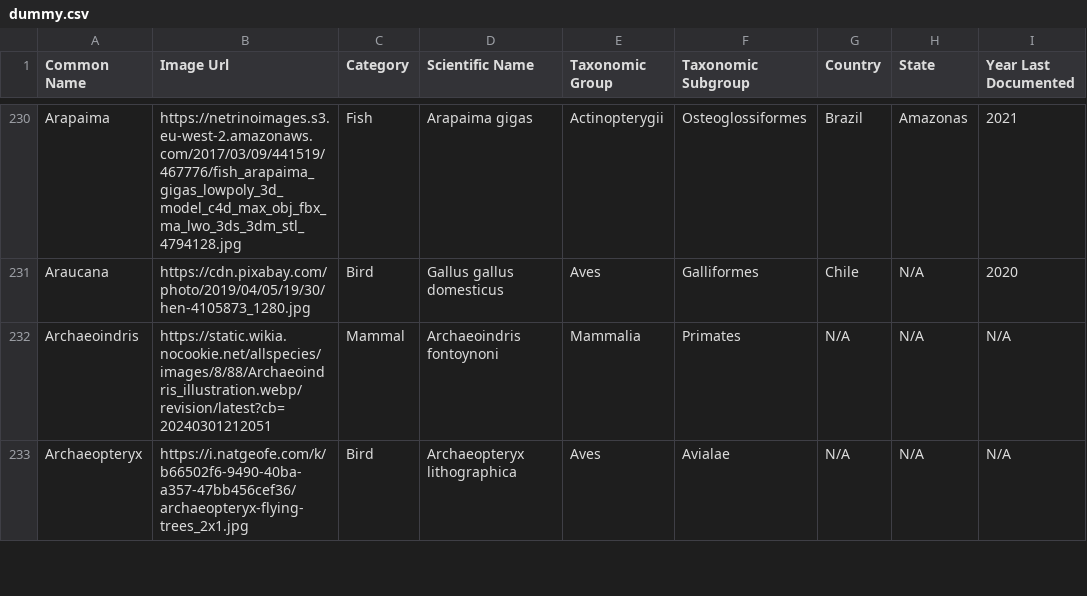
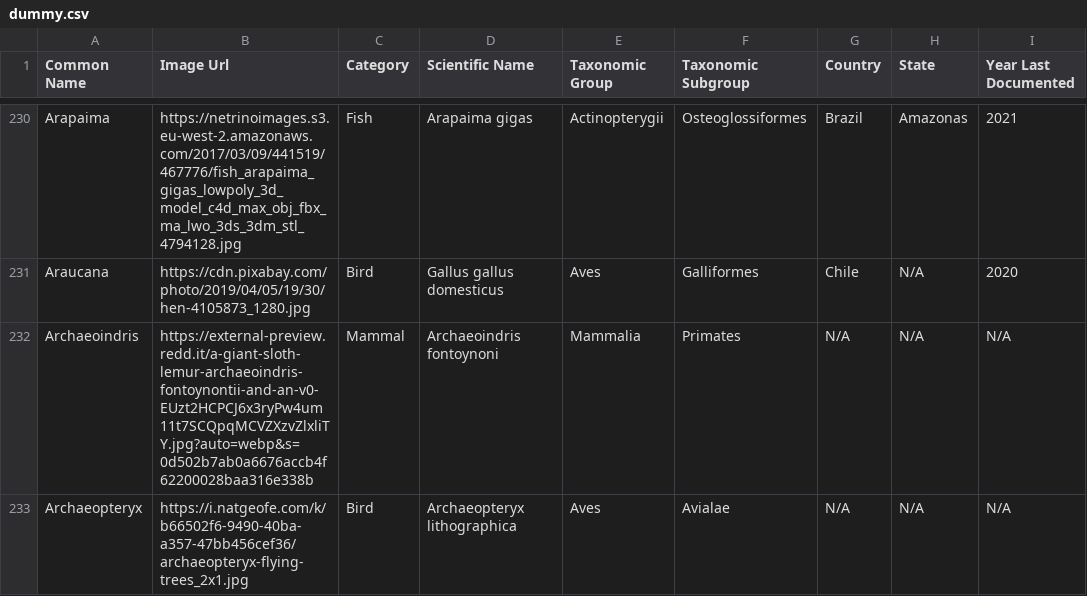
Before and after one commit to shinydidde/wildlife, a CSV file: be/data/dummy.csv, drawn as a sheet; only a part is shown, gaps mark what is left out; the diff covers the shown part only; the diff names each change by its address in the sheet, - before the commit and + after, or states it on an @@ line.

```diff
--- a/be/data/dummy.csv
+++ b/be/data/dummy.csv
-B232 (Image Url): https://static.wikia.nocookie.net/allspecies/images/8/88/Archaeoindris_illustration.webp/revision/latest?cb=20240301212051
+B232 (Image Url): https://external-preview.redd.it/a-giant-sloth-lemur-archaeoindris-fontoynontii-and-an-v0-EUzt2HCPCJ6x3ryPw4um11t7SCQpqMCVZXzvZlxliTY.jpg?auto=webp&s=0d502b7ab0a6676accb4f62200028baa316e338b
```
Also changed, not shown: 2 removed rows and 54 edited cells elsewhere in this file, 12 other files.
